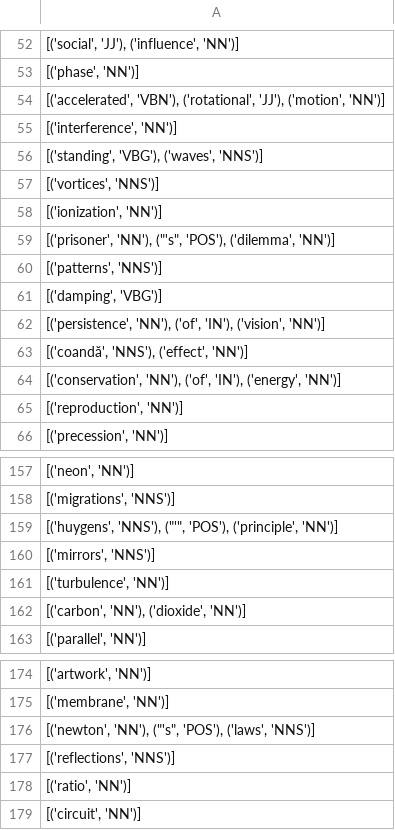
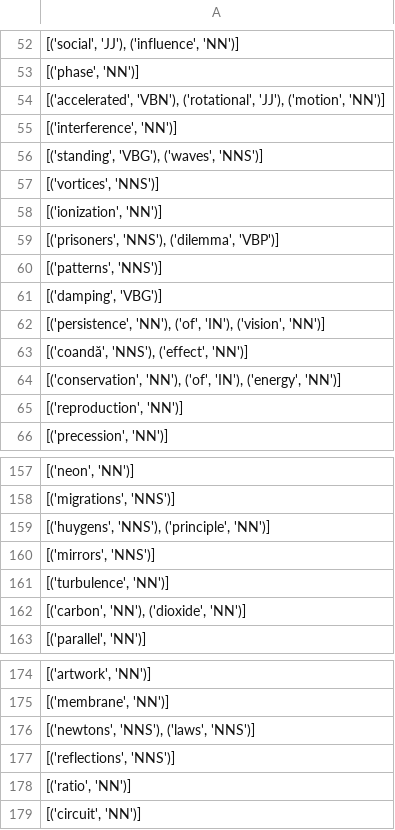
Before and after one commit to kristenvonbecker/Explorer_AI, a CSV file: data/search_terms/primary.csv, drawn as a sheet; only a part is shown, gaps mark what is left out.

```diff
--- a/data/search_terms/primary.csv
+++ b/data/search_terms/primary.csv
@@ -58,3 +58,3 @@
 "[('ionization', 'NN')]"
-"[('prisoner', 'NN'), (""'s"", 'POS'), ('dilemma', 'NN')]"
+"[('prisoners', 'NNS'), ('dilemma', 'VBP')]"
 "[('patterns', 'NNS')]"
@@ -158,3 +158,3 @@
 "[('migrations', 'NNS')]"
-"[('huygens', 'NNS'), (""'"", 'POS'), ('principle', 'NN')]"
+"[('huygens', 'NNS'), ('principle', 'NN')]"
 "[('mirrors', 'NNS')]"
@@ -175,3 +175,3 @@
 "[('membrane', 'NN')]"
-"[('newton', 'NN'), (""'s"", 'POS'), ('laws', 'NNS')]"
+"[('newtons', 'NNS'), ('laws', 'NNS')]"
 "[('reflections', 'NNS')]"
```
Also changed, not shown: data/search_terms/related.csv, 9 other files.
